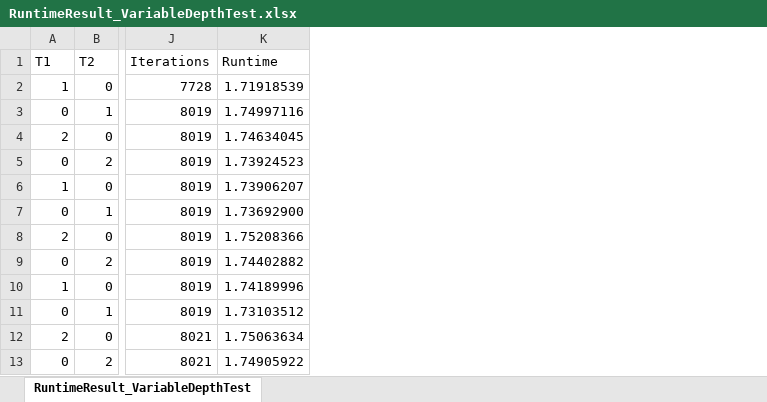
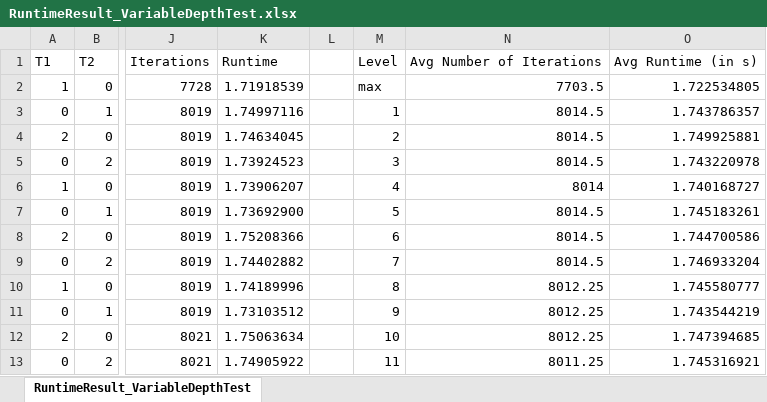
Before and after one commit to CedricKollenberg/MastersThesis, an Excel workbook: Data/Results/RuntimeResult_VariableDepthTest.xlsx, sheet RuntimeResult_VariableDepthTest, drawn as a sheet; only a part is shown, gaps mark what is left out; values as stored, in another font and other column widths than the file's, no borders; charts and pictures not drawn; the diff names each change by its address in the sheet, - before the commit and + after, or states it on an @@ line.

```diff
--- a/Data/Results/RuntimeResult_VariableDepthTest.xlsx (sheet RuntimeResult_VariableDepthTest)
+++ b/Data/Results/RuntimeResult_VariableDepthTest.xlsx (sheet RuntimeResult_VariableDepthTest)
+column L, empty
+column M, rows 1-13: Level | max | 1 | 2 | 3 | 4 | 5 | 6 | 7 | 8 | 9 | 10 | 11
+column N, rows 1-13: Avg Number of Iterations | 7703.5 | 8014.5 | 8014.5 | 8014.5 | 8014 | 8014.5 | 8014.5 | 8014.5 | 8012.25 | 8012.25 | 8012.25 | 8011.25
+column O, rows 1-13: Avg Runtime (in s) | 1.722534805 | 1.743786357 | 1.749925881 | 1.743220978 | 1.740168727 | 1.745183261 | 1.744700586 | 1.746933204 | 1.745580777 | 1.743544219 | 1.747394685 | 1.745316921
```
Also changed, not shown: charts or pictures, Data/Results/RuntimeResult_AbortTest.xlsx, Data/Results/RuntimeResult_CompleteTest.xlsx, 9 other files.
